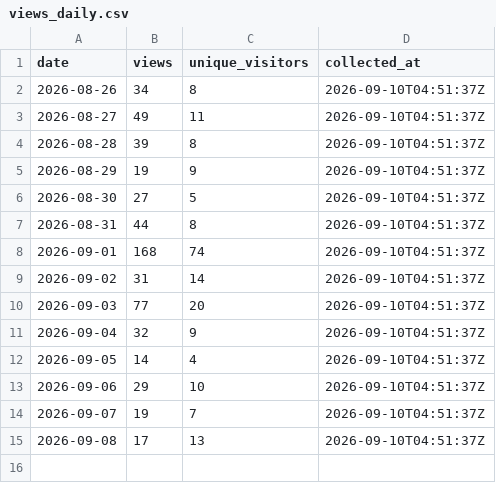
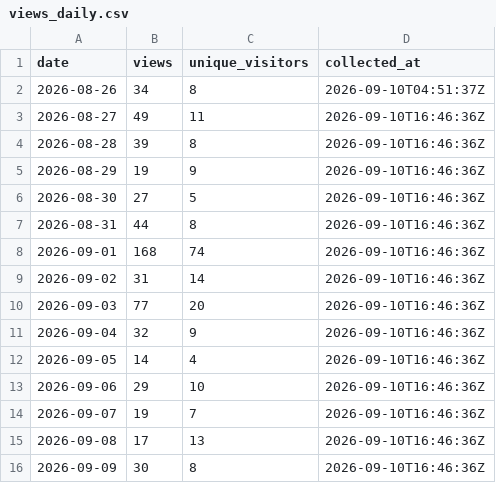
Before and after one commit to protocorn/clippy-vision, a CSV file: stats/github-traffic/views_daily.csv, drawn as a sheet.

```diff
--- a/stats/github-traffic/views_daily.csv
+++ b/stats/github-traffic/views_daily.csv
@@ -2,14 +2,15 @@
 "2026-08-26","34","8","2026-09-10T04:51:37Z"
-"2026-08-27","49","11","2026-09-10T04:51:37Z"
-"2026-08-28","39","8","2026-09-10T04:51:37Z"
-"2026-08-29","19","9","2026-09-10T04:51:37Z"
-"2026-08-30","27","5","2026-09-10T04:51:37Z"
-"2026-08-31","44","8","2026-09-10T04:51:37Z"
-"2026-09-01","168","74","2026-09-10T04:51:37Z"
-"2026-09-02","31","14","2026-09-10T04:51:37Z"
-"2026-09-03","77","20","2026-09-10T04:51:37Z"
-"2026-09-04","32","9","2026-09-10T04:51:37Z"
-"2026-09-05","14","4","2026-09-10T04:51:37Z"
-"2026-09-06","29","10","2026-09-10T04:51:37Z"
-"2026-09-07","19","7","2026-09-10T04:51:37Z"
-"2026-09-08","17","13","2026-09-10T04:51:37Z"
+"2026-08-27","49","11","2026-09-10T16:46:36Z"
+"2026-08-28","39","8","2026-09-10T16:46:36Z"
+"2026-08-29","19","9","2026-09-10T16:46:36Z"
+"2026-08-30","27","5","2026-09-10T16:46:36Z"
+"2026-08-31","44","8","2026-09-10T16:46:36Z"
+"2026-09-01","168","74","2026-09-10T16:46:36Z"
+"2026-09-02","31","14","2026-09-10T16:46:36Z"
+"2026-09-03","77","20","2026-09-10T16:46:36Z"
+"2026-09-04","32","9","2026-09-10T16:46:36Z"
+"2026-09-05","14","4","2026-09-10T16:46:36Z"
+"2026-09-06","29","10","2026-09-10T16:46:36Z"
+"2026-09-07","19","7","2026-09-10T16:46:36Z"
+"2026-09-08","17","13","2026-09-10T16:46:36Z"
+"2026-09-09","30","8","2026-09-10T16:46:36Z"
```
Also changed, not shown: stats/github-traffic/clones_daily.csv, stats/github-traffic/popular_paths.csv, 3 other files.
